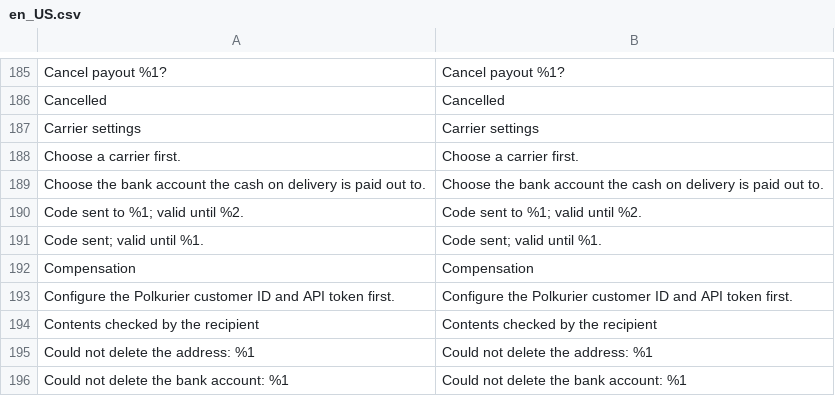
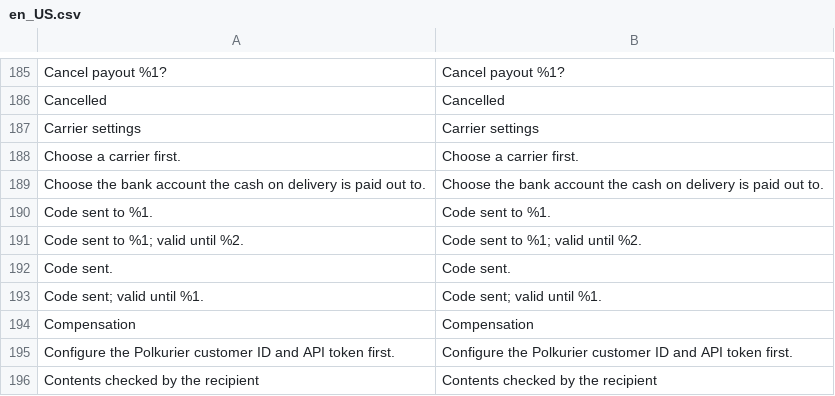
Before and after one commit to Polkurier/magento2-shipping, a CSV file: src/i18n/en_US.csv, drawn as a sheet; only a part is shown, gaps mark what is left out; the shorter side is filled out with more unchanged rows.

```diff
--- a/src/i18n/en_US.csv
+++ b/src/i18n/en_US.csv
@@ -189,3 +189,5 @@
 "Choose the bank account the cash on delivery is paid out to.","Choose the bank account the cash on delivery is paid out to."
+"Code sent to %1.","Code sent to %1."
 "Code sent to %1; valid until %2.","Code sent to %1; valid until %2."
+"Code sent.","Code sent."
 "Code sent; valid until %1.","Code sent; valid until %1."
```
Also changed, not shown: src/i18n/pl_PL.csv, 14 other files.
